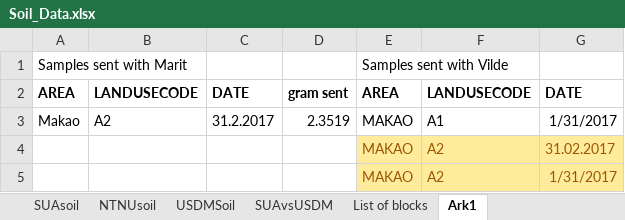
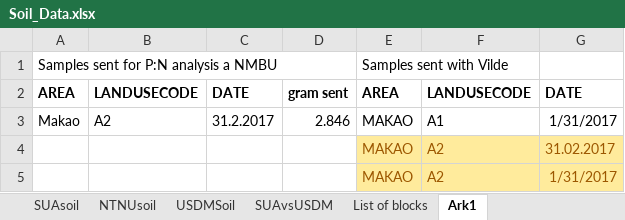
Before and after one commit to JamesDMSpeed/AfricanBioServices-Vegetation-and-soils, an Excel workbook: Termites/Soil_Data.xlsx, sheet Ark1, drawn as a sheet; only a part is shown; values as stored, in another font and other column widths than the file's, no borders; the diff names each change by its address in the sheet, - before the commit and + after, or states it on an @@ line.

Commit message:
Cleaned up the soil data to easier look for differences in the soil results from USDM and SUA. Results from CN at TBS has not arrived yet.

```diff
--- a/Termites/Soil_Data.xlsx (sheet Ark1)
+++ b/Termites/Soil_Data.xlsx (sheet Ark1)
-A1: Samples sent with Marit
+A1: Samples sent for P:N analysis a NMBU
-D3: 2.3519
+D3: 2.846
```
